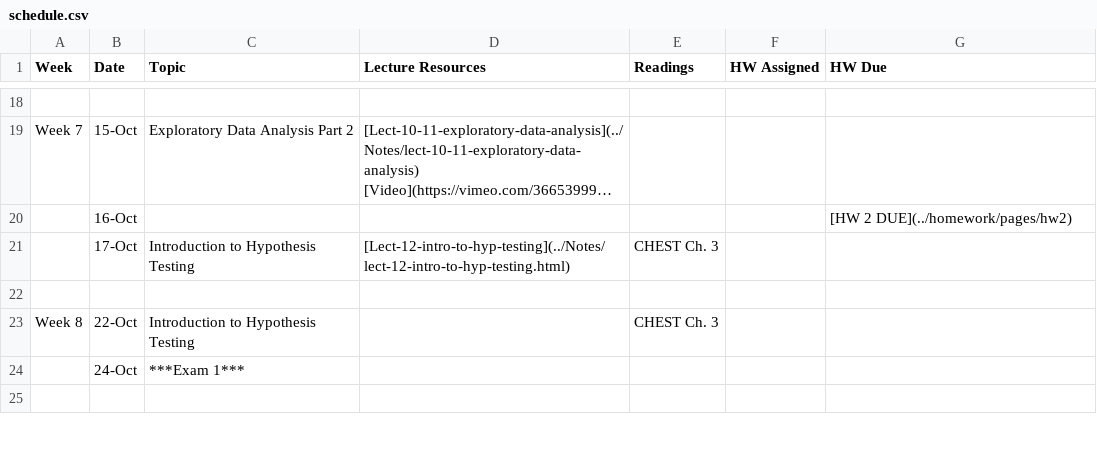
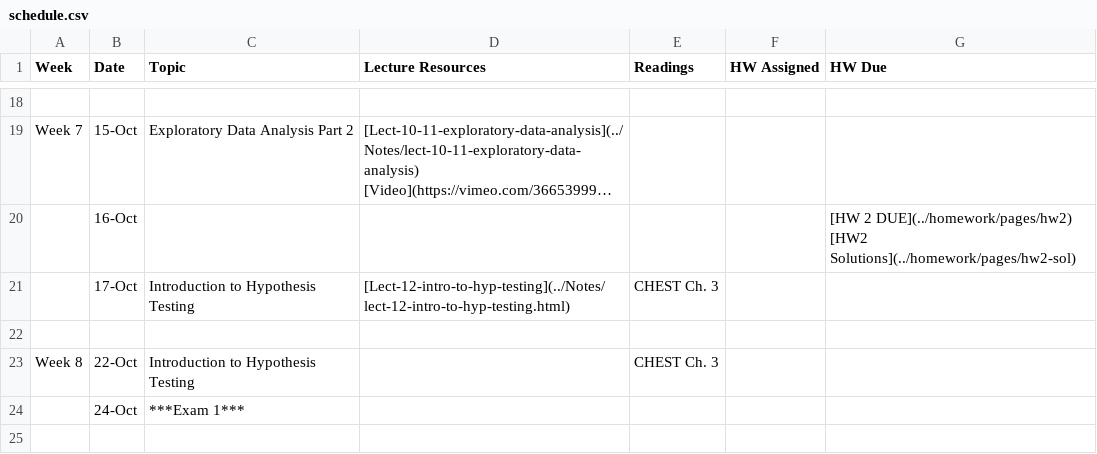
Before and after one commit to php-1510-2510/php-1510-2510.github.io, a CSV file: _csv/schedule.csv, drawn as a sheet; only a part is shown, gaps mark what is left out; long unchanged cells end in …; the diff names each change by its address in the sheet, - before the commit and + after, or states it on an @@ line.

```diff
--- a/_csv/schedule.csv
+++ b/_csv/schedule.csv
-G20 (HW Due): …2 DUE](../homework/pages/hw2)
+G20 (HW Due): …2 DUE](../homework/pages/hw2) [HW2 Solutions](../homework/pages/hw2-sol)
```
Also changed, not shown: 20 other files.
